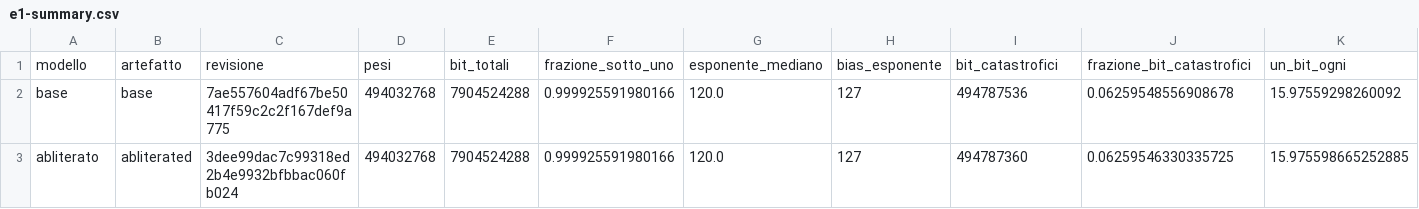
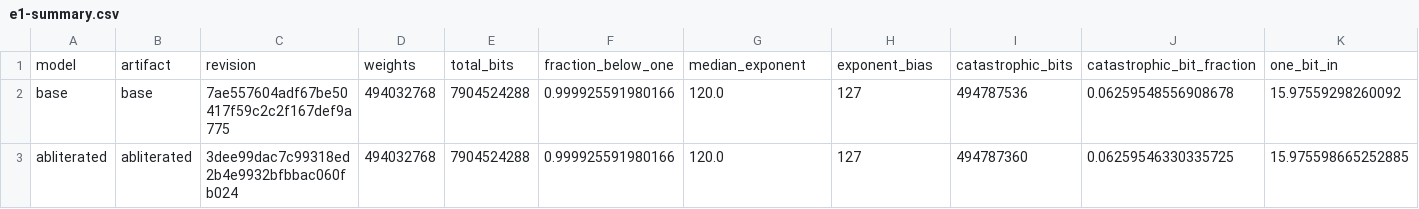
Before and after one commit to rootedlab-code/bit-flip-llm-research, a CSV file: results/e1-summary.csv, drawn as a sheet.

```diff
--- a/results/e1-summary.csv
+++ b/results/e1-summary.csv
@@ -1,3 +1,3 @@
-modello,artefatto,revisione,pesi,bit_totali,frazione_sotto_uno,esponente_mediano,bias_esponente,bit_catastrofici,frazione_bit_catastrofici,un_bit_ogni
+model,artifact,revision,weights,total_bits,fraction_below_one,median_exponent,exponent_bias,catastrophic_bits,catastrophic_bit_fraction,one_bit_in
 base,base,7ae557604adf67be50417f59c2c2f167def9a775,494032768,7904524288,0.999925591980166,120.0,127,494787536,0.06259548556908678,15.97559298260092
-abliterato,abliterated,3dee99dac7c99318ed2b4e9932bfbbac060fb024,494032768,7904524288,0.999925591980166,120.0,127,494787360,0.06259546330335725,15.975598665252885
+abliterated,abliterated,3dee99dac7c99318ed2b4e9932bfbbac060fb024,494032768,7904524288,0.999925591980166,120.0,127,494787360,0.06259546330335725,15.975598665252885
```
Also changed, not shown: results/e1-bit-hierarchy-abliterated.csv, results/e1-bit-hierarchy-base.csv, 26 other files.
